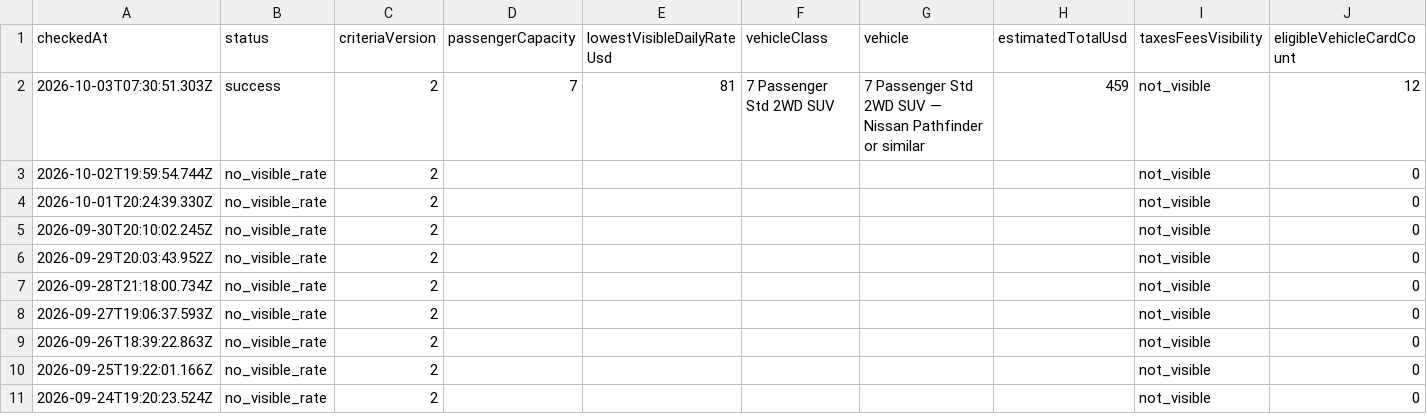
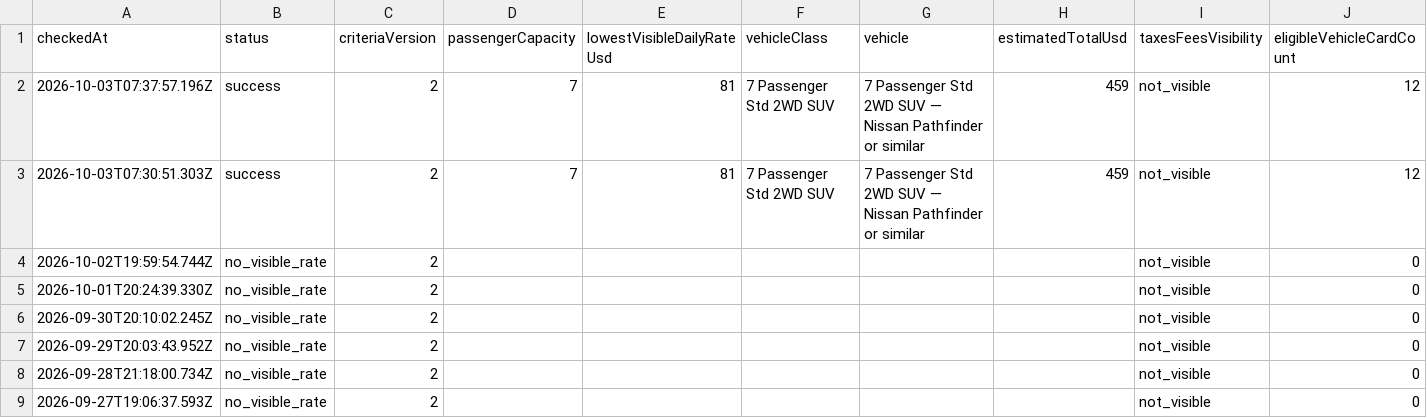
Before and after one commit to johnta2000/johnta2000.github.io, a CSV file: hertz-las-may-2027/history.csv, drawn as a sheet; only a part is shown; the shorter side is filled out with more unchanged rows; rows hold the shown columns only; the diff names each change by its address in the sheet, - before the commit and + after, or states it on an @@ line.

Commit message:
Record Hertz browser check 2026-10-03T07:37:57.196Z

```diff
--- a/hertz-las-may-2027/history.csv
+++ b/hertz-las-may-2027/history.csv
+row 2: 2026-10-03T07:37:57.196Z | success | 2 | 7 | 81 | 7 Passenger Std 2WD SUV | 7 Passenger Std 2WD SUV — Nissan Pathfinder or similar | 459 | not_visible | 12
```
Also changed, not shown: 2 other files.
